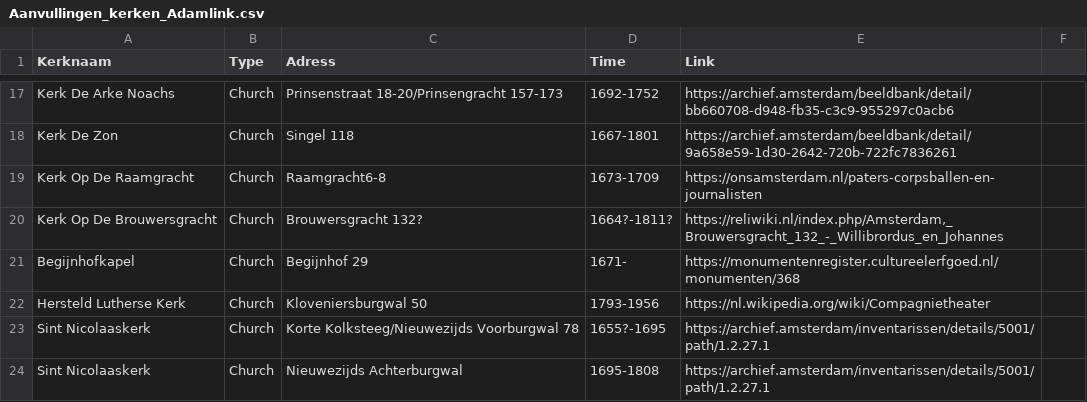
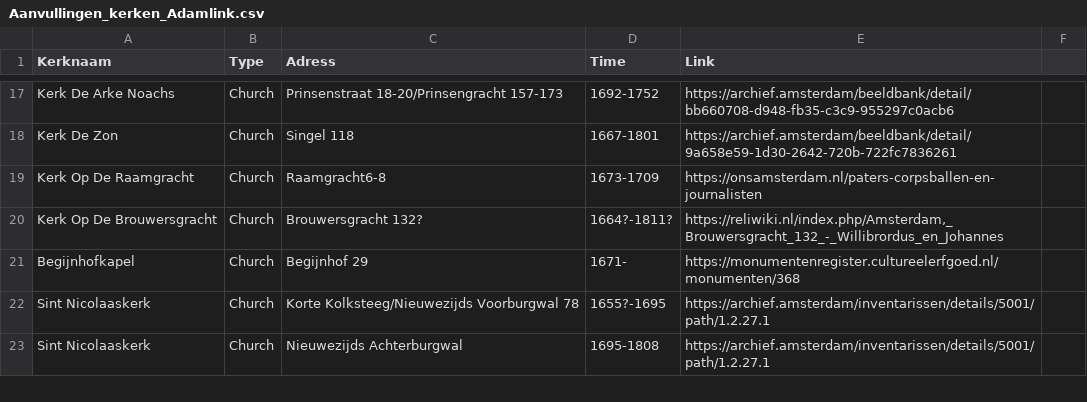
Before and after one commit to knaw-huc/golden-agents-occasional-poetry, a CSV file: enrichments/religion/Aanvullingen_kerken_Adamlink.csv, drawn as a sheet; only a part is shown, gaps mark what is left out; the diff names each change by its address in the sheet, - before the commit and + after, or states it on an @@ line.

Commit message:
Update Aanvullingen_kerken_Adamlink.csv

```diff
--- a/enrichments/religion/Aanvullingen_kerken_Adamlink.csv
+++ b/enrichments/religion/Aanvullingen_kerken_Adamlink.csv
-row 22: Hersteld Lutherse Kerk | Church | Kloveniersburgwal 50 | 1793-1956 | https://nl.wikipedia.org/wiki/Compagnietheater
```
